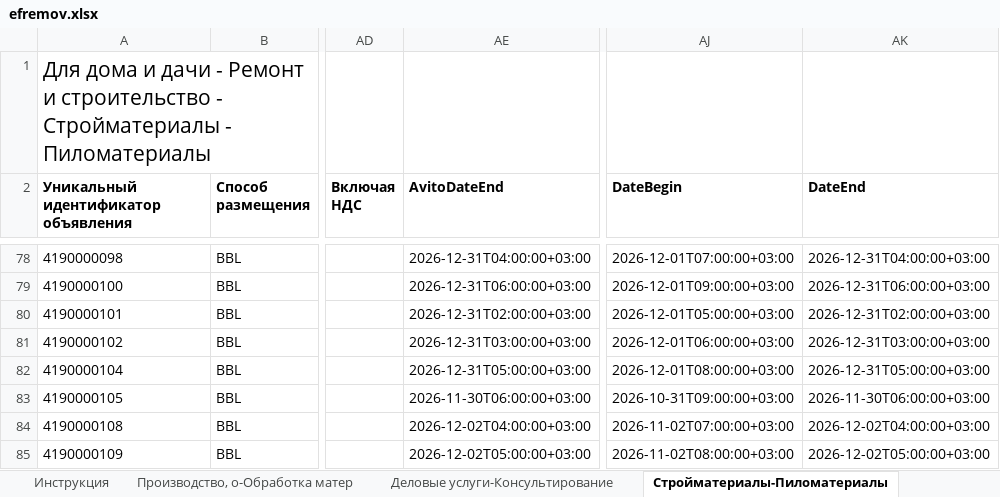
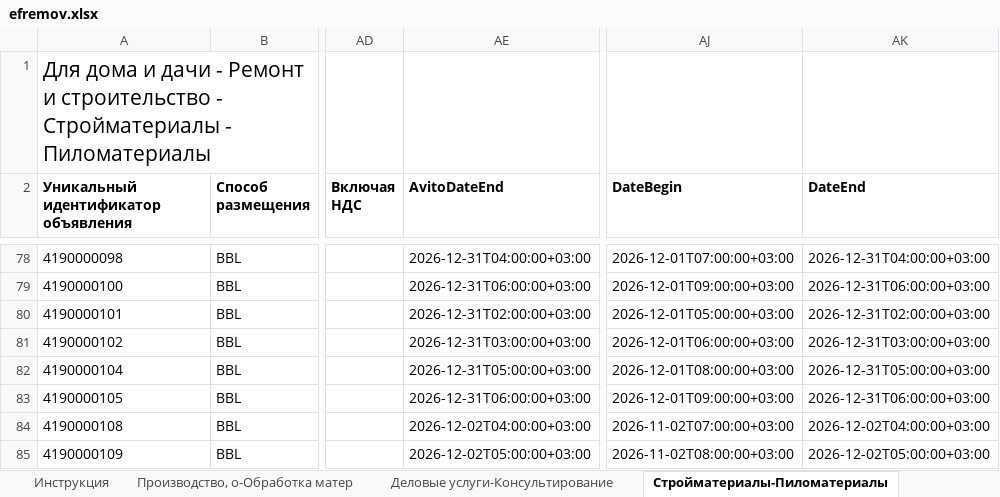
Before and after one commit to Harmageddon14/avito-feeds, an Excel workbook: efremov.xlsx, sheet Стройматериалы-Пиломатериалы, drawn as a sheet; only a part is shown, gaps mark what is left out; values as stored, in another font and other column widths than the file's, no borders; conditional formats not drawn; the diff names each change by its address in the sheet, - before the commit and + after, or states it on an @@ line.

```diff
--- a/efremov.xlsx (sheet Стройматериалы-Пиломатериалы)
+++ b/efremov.xlsx (sheet Стройматериалы-Пиломатериалы)
-AE83 (AvitoDateEnd): 2026-11-30T06:00:00+03:00
+AE83 (AvitoDateEnd): 2026-12-31T06:00:00+03:00
-AJ83 (DateBegin): 2026-10-31T09:00:00+03:00
+AJ83 (DateBegin): 2026-12-01T09:00:00+03:00
-AK83 (DateEnd): 2026-11-30T06:00:00+03:00
+AK83 (DateEnd): 2026-12-31T06:00:00+03:00
```
